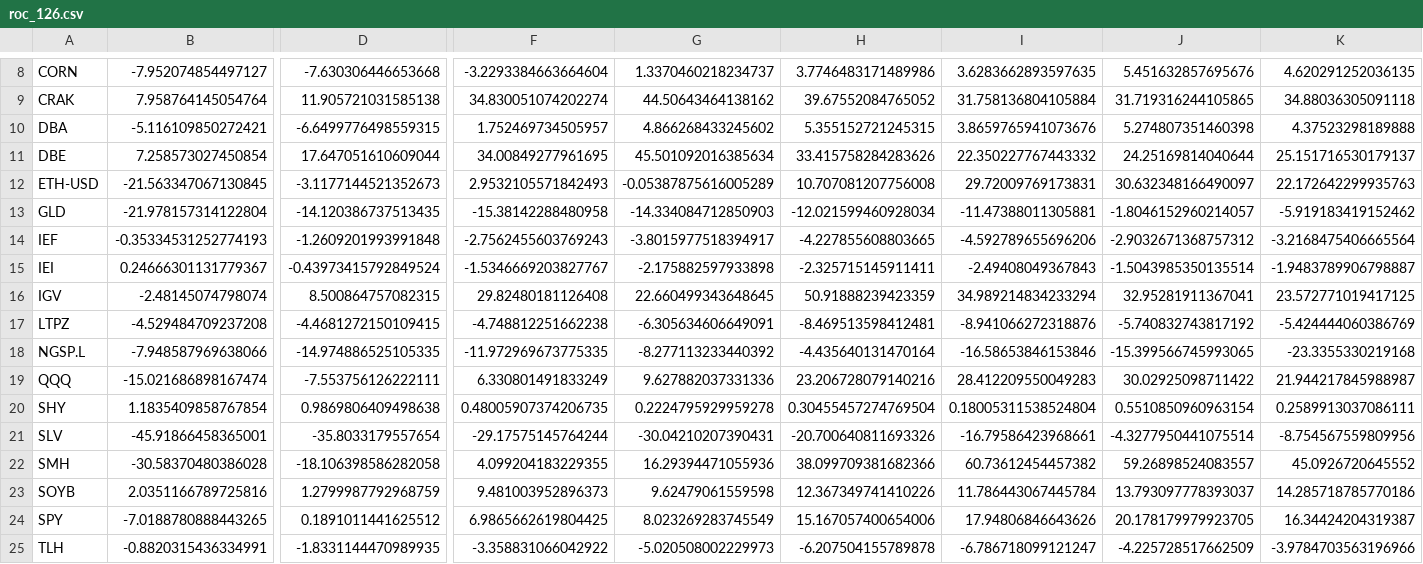
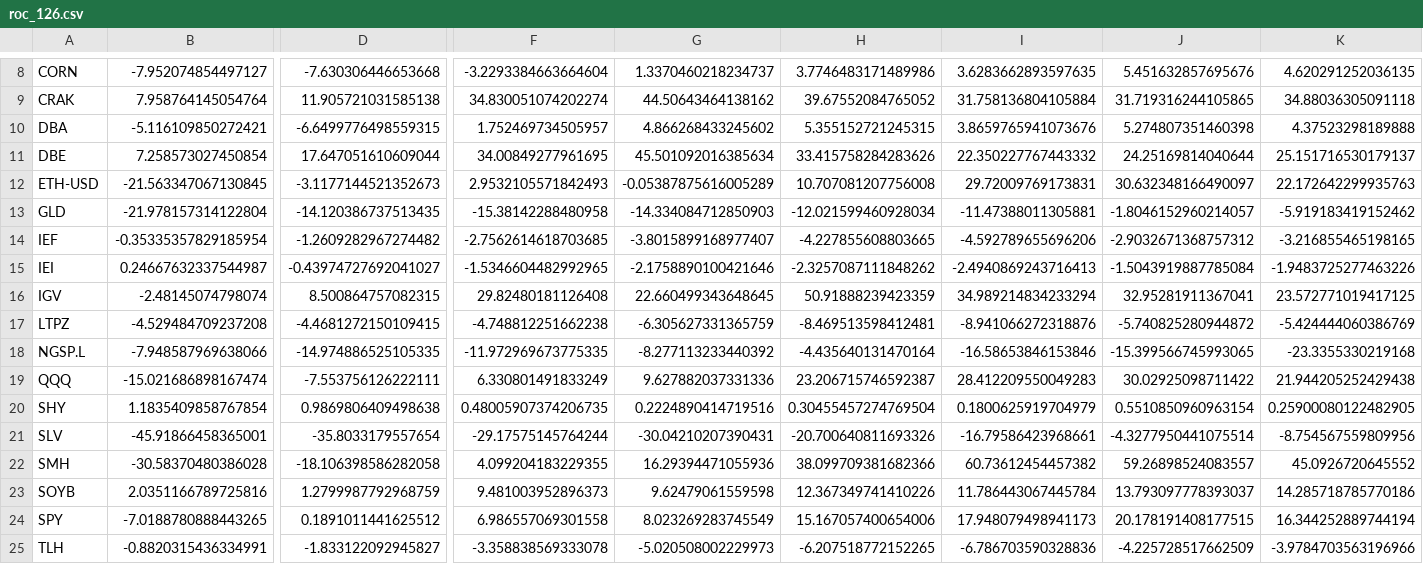
Before and after one commit to nick-l-wh/Trading-Theme-Dashboard, a CSV file: roc_126.csv, drawn as a sheet; only a part is shown, gaps mark what is left out; the diff covers the shown part only; the diff names each change by its address in the sheet, - before the commit and + after, or states it on an @@ line.

```diff
--- a/roc_126.csv
+++ b/roc_126.csv
-B14: -0.35334531252774193
+B14: -0.35335357829185954
-D14: -1.2609201993991848
+D14: -1.2609282967274482
-F14: -2.7562455603769243
+F14: -2.7562614618703685
-G14: -3.8015977518394917
+G14: -3.8015899168977407
-K14: -3.2168475406665564
+K14: -3.216855465198165
-B15: 0.24666301131779367
+B15: 0.24667632337544987
-D15: -0.43973415792849524
+D15: -0.43974727692041027
-F15: -1.5346669203827767
+F15: -1.5346604482992965
-G15: -2.175882597933898
+G15: -2.1758890100421646
-H15: -2.325715145911411
+H15: -2.3257087111848262
-I15: -2.49408049367843
+I15: -2.4940869243716413
-J15: -1.5043985350135514
+J15: -1.5043919887785084
-K15: -1.9483789906798887
+K15: -1.9483725277463226
-G17: -6.305634606649091
+G17: -6.305627331365759
-J17: -5.740832743817192
+J17: -5.740825280944872
-H19: 23.206728079140216
+H19: 23.206715746592387
-K19: 21.944217845988987
+K19: 21.944205252429438
-G20: 0.2224795929959278
+G20: 0.2224890414719516
-I20: 0.18005311538524804
+I20: 0.1800625919704979
-K20: 0.2589913037086111
+K20: 0.25900080122482905
-F24: 6.9865662619804425
+F24: 6.986557069301558
-I24: 17.94806846643626
+I24: 17.948079498941173
-J24: 20.178179979923705
+J24: 20.178191408177515
-K24: 16.34424204319387
+K24: 16.344252889744194
-D25: -1.8331144470989935
+D25: -1.833122092945827
-F25: -3.358831066042922
+F25: -3.358838569333078
-H25: -6.207504155789878
+H25: -6.207518772152265
-I25: -6.786718099121247
+I25: -6.786703590328836
```
Also changed, not shown: 45 edited cells elsewhere in this file, roc_21.csv, roc_63.csv, 1 other file.
